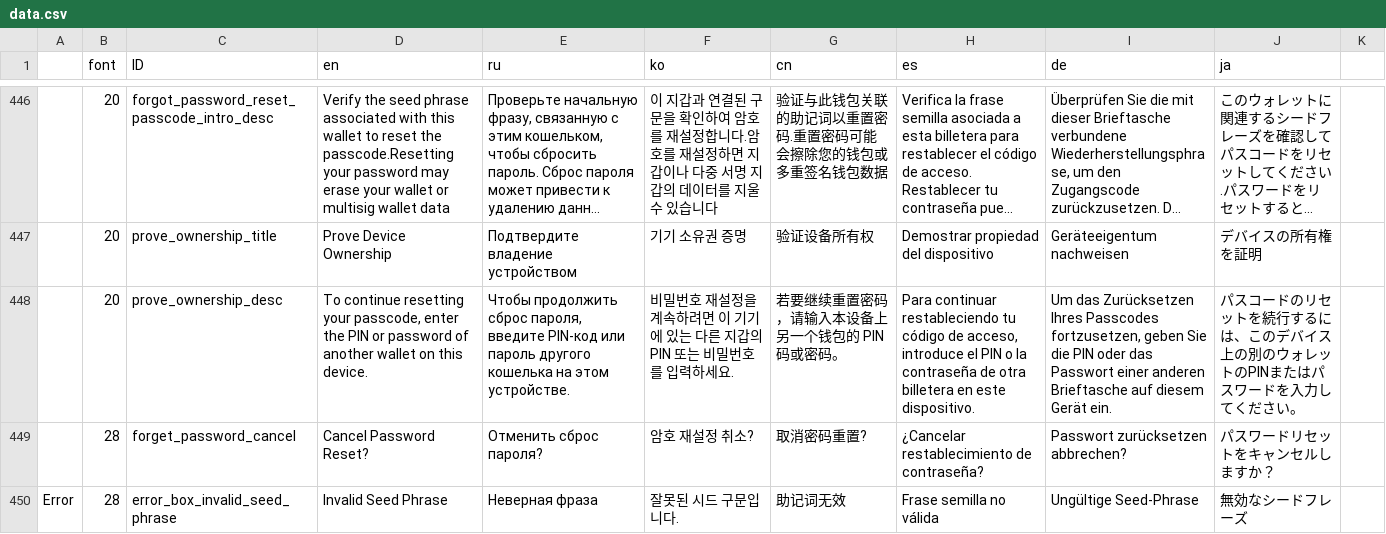
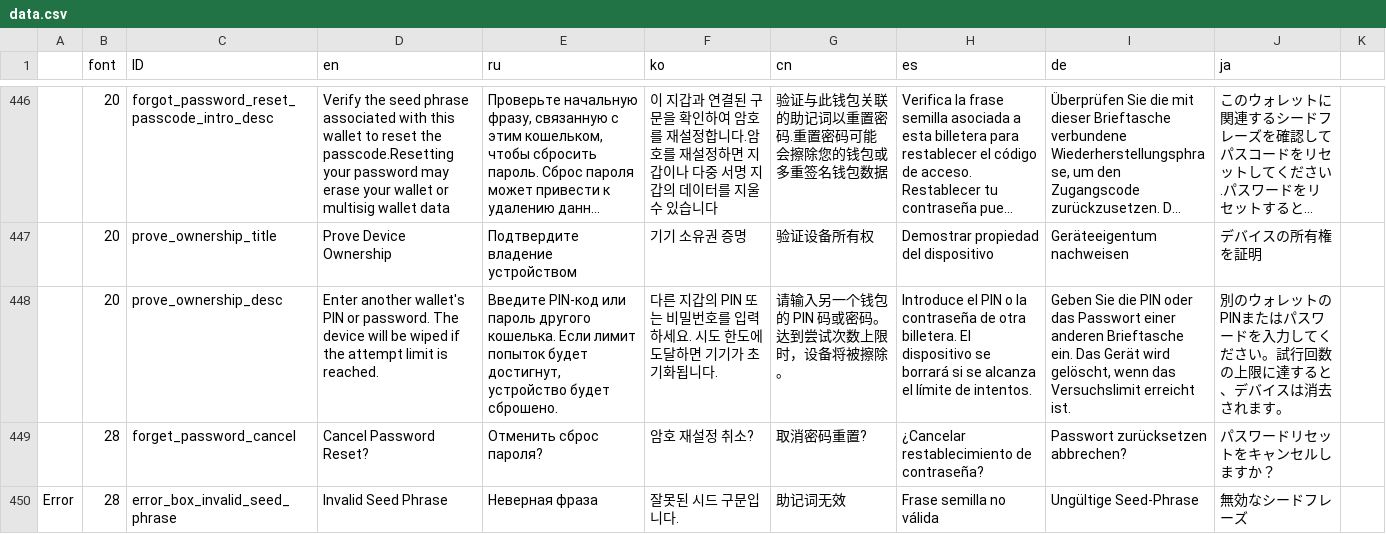
Before and after one commit to KeystoneHQ/keystone3-firmware, a CSV file: src/ui/lv_i18n/data.csv, drawn as a sheet; only a part is shown, gaps mark what is left out; long unchanged cells end in …; the diff names each change by its address in the sheet, - before the commit and + after, or states it on an @@ line.

```diff
--- a/src/ui/lv_i18n/data.csv
+++ b/src/ui/lv_i18n/data.csv
-D448 (en): To continue resetting your passcode, enter the PIN or password of another wallet on this device.
+D448 (en): Enter another wallet's PIN or password. The device will be wiped if the attempt limit is reached.
-E448 (ru): Чтобы продолжить сброс пароля, введите PIN-код или пароль другого кошелька на этом устройстве.
+E448 (ru): Введите PIN-код или пароль другого кошелька. Если лимит попыток будет достигнут, устройство будет сброшено.
-F448 (ko): 비밀번호 재설정을 계속하려면 이 기기에 있는 다른 지갑의 PIN 또는 비밀번호를 입력하세요.
+F448 (ko): 다른 지갑의 PIN 또는 비밀번호를 입력하세요. 시도 한도에 도달하면 기기가 초기화됩니다.
-G448 (cn): 若要继续重置密码，请输入本设备上另一个钱包的 PIN 码或密码。
+G448 (cn): 请输入另一个钱包的 PIN 码或密码。达到尝试次数上限时，设备将被擦除。
-H448 (es): Para continuar restableciendo tu código de acceso, introduce el PIN o la contraseña de otra billetera en este dispositivo.
+H448 (es): Introduce el PIN o la contraseña de otra billetera. El dispositivo se borrará si se alcanza el límite de intentos.
-I448 (de): Um das Zurücksetzen Ihres Passcodes fortzusetzen, geben Sie die PIN oder das Passwort einer anderen Brieftasche auf diesem Gerät ein.
+I448 (de): Geben Sie die PIN oder das Passwort einer anderen Brieftasche ein. Das Gerät wird gelöscht, wenn das Versuchslimit erreicht ist.
-J448 (ja): パスコードのリセットを続行するには、このデバイス上の別のウォレットのPINまたはパスワードを入力してください。
+J448 (ja): 別のウォレットのPINまたはパスワードを入力してください。試行回数の上限に達すると、デバイスは消去されます。
```
Also changed, not shown: 1 other file.
